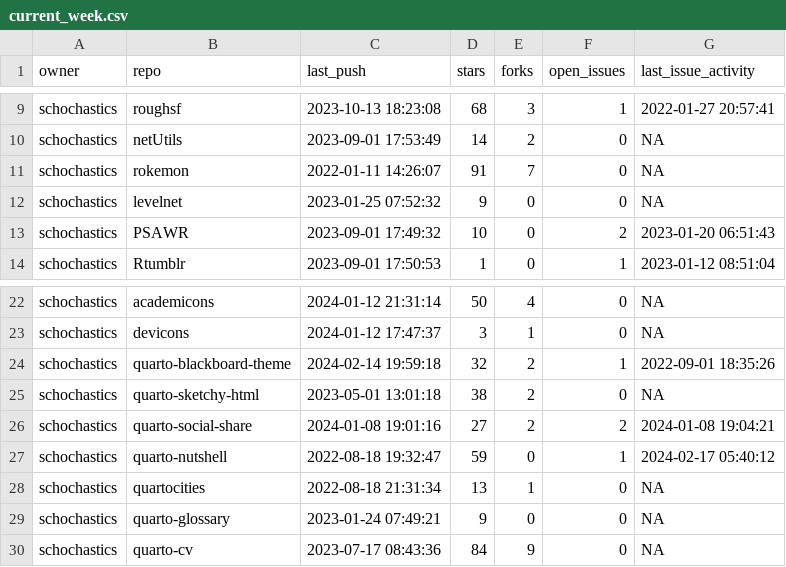
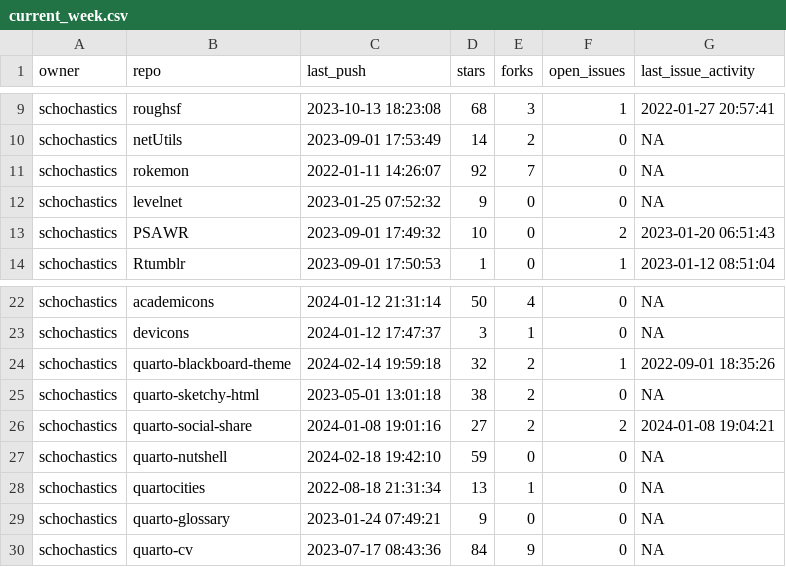
Before and after one commit to schochastics/gh-dashboard, a CSV file: current_week.csv, drawn as a sheet; only a part is shown, gaps mark what is left out.

```diff
--- a/current_week.csv
+++ b/current_week.csv
@@ -10,3 +10,3 @@
 "schochastics","netUtils",2023-09-01 17:53:49,14,2,0,NA
-"schochastics","rokemon",2022-01-11 14:26:07,91,7,0,NA
+"schochastics","rokemon",2022-01-11 14:26:07,92,7,0,NA
 "schochastics","levelnet",2023-01-25 07:52:32,9,0,0,NA
@@ -26,3 +26,3 @@
 "schochastics","quarto-social-share",2024-01-08 19:01:16,27,2,2,2024-01-08 19:04:21
-"schochastics","quarto-nutshell",2022-08-18 19:32:47,59,0,1,2024-02-17 05:40:12
+"schochastics","quarto-nutshell",2024-02-18 19:42:10,59,0,0,NA
 "schochastics","quartocities",2022-08-18 21:31:34,13,1,0,NA
```
Also changed, not shown: last_week.csv.
